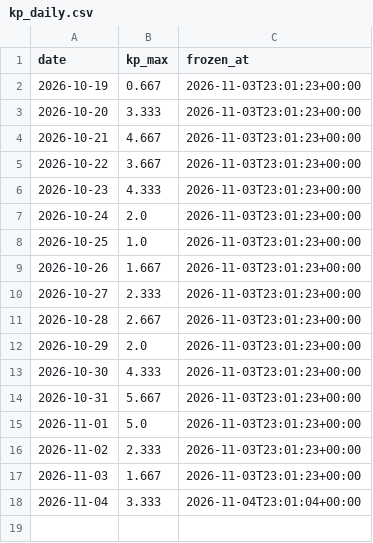
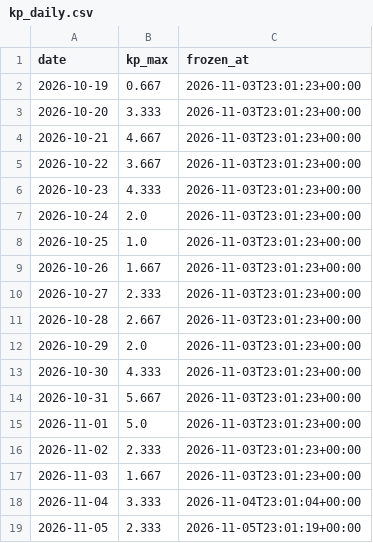
Before and after one commit to Opiferati/Ecnalanif, a CSV file: data/kp_daily.csv, drawn as a sheet; the diff names each change by its address in the sheet, - before the commit and + after, or states it on an @@ line.

```diff
--- a/data/kp_daily.csv
+++ b/data/kp_daily.csv
+row 19: 2026-11-05 | 2.333 | 2026-11-05T23:01:19+00:00
```
Also changed, not shown: 1 other file.
